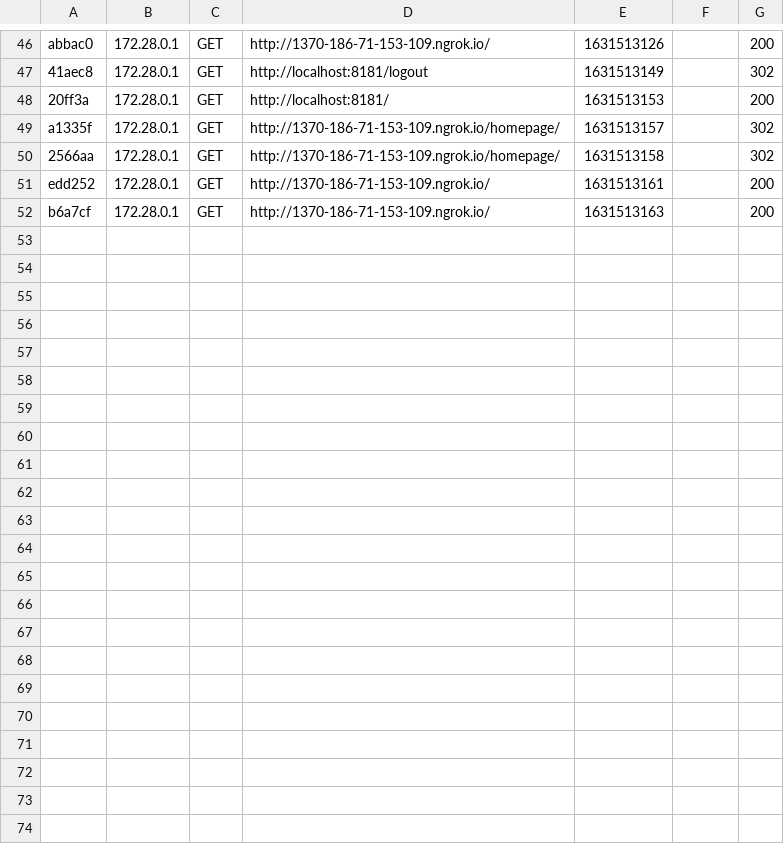
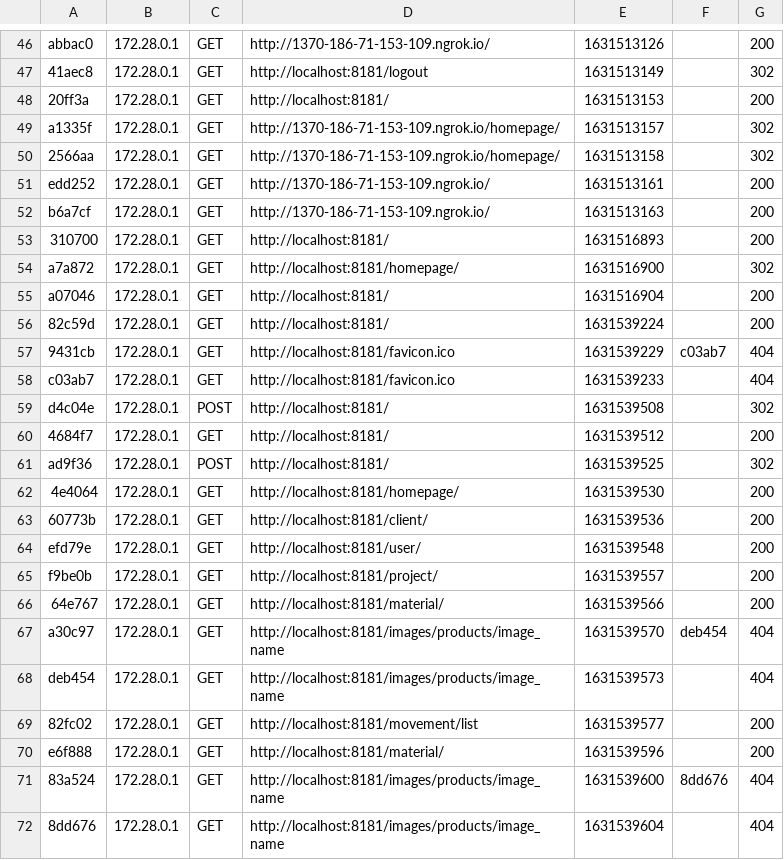
Before and after one commit to Jose-G-Cortez-M/pruebadocker, a CSV file: app/var/cache/dev/profiler/index.csv, drawn as a sheet; only a part is shown, gaps mark what is left out; the diff covers the shown part only.

```diff
--- a/app/var/cache/dev/profiler/index.csv
+++ b/app/var/cache/dev/profiler/index.csv
@@ -52 +52,21 @@ edd252,172.28.0.1,GET,http://1370-186-71-153-109.ngrok.io/,1631513161,,200
 b6a7cf,172.28.0.1,GET,http://1370-186-71-153-109.ngrok.io/,1631513163,,200
+310700,172.28.0.1,GET,http://localhost:8181/,1631516893,,200
+a7a872,172.28.0.1,GET,http://localhost:8181/homepage/,1631516900,,302
+a07046,172.28.0.1,GET,http://localhost:8181/,1631516904,,200
+82c59d,172.28.0.1,GET,http://localhost:8181/,1631539224,,200
+9431cb,172.28.0.1,GET,http://localhost:8181/favicon.ico,1631539229,c03ab7,404
+c03ab7,172.28.0.1,GET,http://localhost:8181/favicon.ico,1631539233,,404
+d4c04e,172.28.0.1,POST,http://localhost:8181/,1631539508,,302
+4684f7,172.28.0.1,GET,http://localhost:8181/,1631539512,,200
+ad9f36,172.28.0.1,POST,http://localhost:8181/,1631539525,,302
+4e4064,172.28.0.1,GET,http://localhost:8181/homepage/,1631539530,,200
+60773b,172.28.0.1,GET,http://localhost:8181/client/,1631539536,,200
+efd79e,172.28.0.1,GET,http://localhost:8181/user/,1631539548,,200
+f9be0b,172.28.0.1,GET,http://localhost:8181/project/,1631539557,,200
+64e767,172.28.0.1,GET,http://localhost:8181/material/,1631539566,,200
+a30c97,172.28.0.1,GET,http://localhost:8181/images/products/image_name,1631539570,deb454,404
+deb454,172.28.0.1,GET,http://localhost:8181/images/products/image_name,1631539573,,404
+82fc02,172.28.0.1,GET,http://localhost:8181/movement/list,1631539577,,200
+e6f888,172.28.0.1,GET,http://localhost:8181/material/,1631539596,,200
+83a524,172.28.0.1,GET,http://localhost:8181/images/products/image_name,1631539600,8dd676,404
+8dd676,172.28.0.1,GET,http://localhost:8181/images/products/image_name,1631539604,,404
```
Also changed, not shown: 9 added rows elsewhere in this file, 31 other files.
